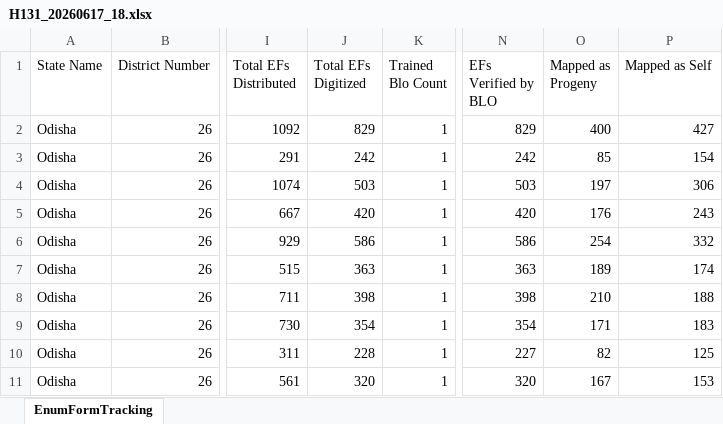
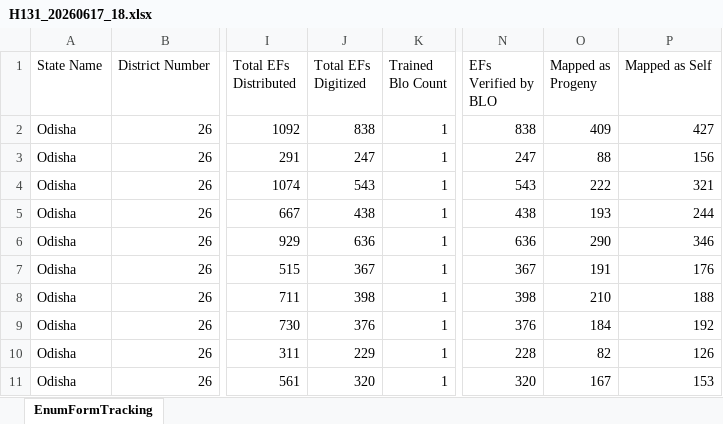
Before and after one commit to partha22345/SIR-Hinjili, an Excel workbook: data/H131_20260617_18.xlsx, sheet EnumFormTracking, drawn as a sheet; only a part is shown, gaps mark what is left out; values as stored, in another font and other column widths than the file's, no borders; the diff covers the shown part only; the diff names each change by its address in the sheet, - before the commit and + after, or states it on an @@ line.

Commit message:
Auto-upload: H131_20260617_18.xlsx

```diff
--- a/data/H131_20260617_18.xlsx (sheet EnumFormTracking)
+++ b/data/H131_20260617_18.xlsx (sheet EnumFormTracking)
-J2 (Total EFs Digitized): 829
+J2 (Total EFs Digitized): 838
-N2 (EFs Verified by BLO): 829
+N2 (EFs Verified by BLO): 838
-O2 (Mapped as Progeny): 400
+O2 (Mapped as Progeny): 409
-J3 (Total EFs Digitized): 242
+J3 (Total EFs Digitized): 247
-N3 (EFs Verified by BLO): 242
+N3 (EFs Verified by BLO): 247
-O3 (Mapped as Progeny): 85
+O3 (Mapped as Progeny): 88
-P3 (Mapped as Self): 154
+P3 (Mapped as Self): 156
-J4 (Total EFs Digitized): 503
+J4 (Total EFs Digitized): 543
-N4 (EFs Verified by BLO): 503
+N4 (EFs Verified by BLO): 543
-O4 (Mapped as Progeny): 197
+O4 (Mapped as Progeny): 222
-P4 (Mapped as Self): 306
+P4 (Mapped as Self): 321
-J5 (Total EFs Digitized): 420
+J5 (Total EFs Digitized): 438
-N5 (EFs Verified by BLO): 420
+N5 (EFs Verified by BLO): 438
-O5 (Mapped as Progeny): 176
+O5 (Mapped as Progeny): 193
-P5 (Mapped as Self): 243
+P5 (Mapped as Self): 244
-J6 (Total EFs Digitized): 586
+J6 (Total EFs Digitized): 636
-N6 (EFs Verified by BLO): 586
+N6 (EFs Verified by BLO): 636
-O6 (Mapped as Progeny): 254
+O6 (Mapped as Progeny): 290
-P6 (Mapped as Self): 332
+P6 (Mapped as Self): 346
-J7 (Total EFs Digitized): 363
+J7 (Total EFs Digitized): 367
-N7 (EFs Verified by BLO): 363
+N7 (EFs Verified by BLO): 367
-O7 (Mapped as Progeny): 189
+O7 (Mapped as Progeny): 191
-P7 (Mapped as Self): 174
+P7 (Mapped as Self): 176
-J9 (Total EFs Digitized): 354
+J9 (Total EFs Digitized): 376
-N9 (EFs Verified by BLO): 354
+N9 (EFs Verified by BLO): 376
-O9 (Mapped as Progeny): 171
+O9 (Mapped as Progeny): 184
-P9 (Mapped as Self): 183
+P9 (Mapped as Self): 192
-J10 (Total EFs Digitized): 228
+J10 (Total EFs Digitized): 229
-N10 (EFs Verified by BLO): 227
+N10 (EFs Verified by BLO): 228
-P10 (Mapped as Self): 125
+P10 (Mapped as Self): 126
```
Also changed, not shown: 854 edited cells elsewhere in this sheet.
